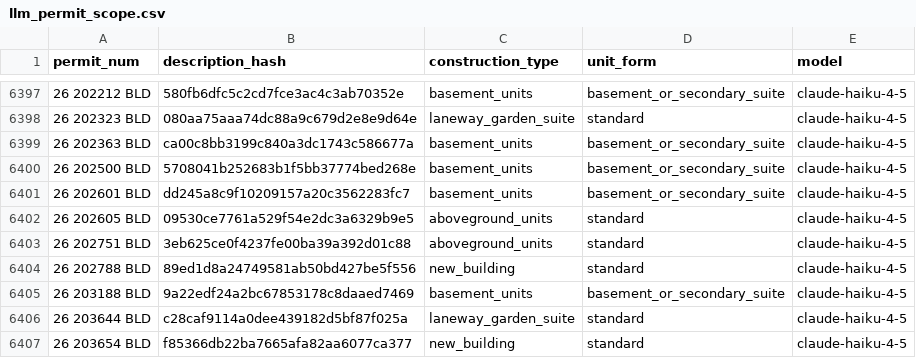
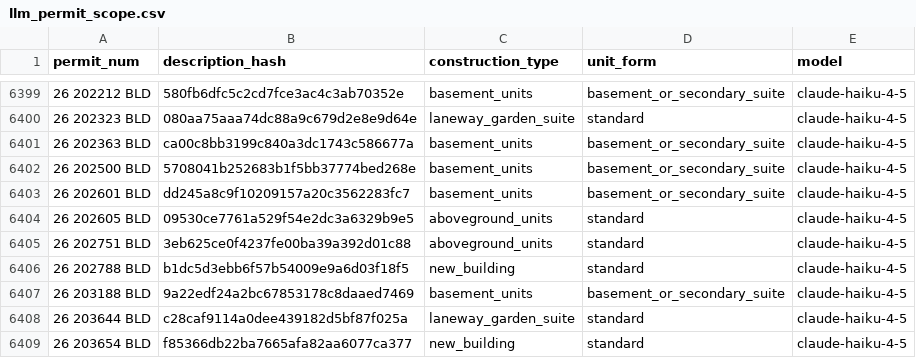
Before and after one commit to zuzubak/to-multiplex-map, a CSV file: dbt/seeds/llm_permit_scope.csv, drawn as a sheet; only a part is shown, gaps mark what is left out; the diff covers the shown part only.

```diff
--- a/dbt/seeds/llm_permit_scope.csv
+++ b/dbt/seeds/llm_permit_scope.csv
@@ -6403,3 +6405,3 @@ permit_num,description_hash,construction_type,unit_form,model
 26 202751 BLD,3eb625ce0f4237fe00ba39a392d01c88,aboveground_units,standard,claude-haiku-4-5
-26 202788 BLD,89ed1d8a24749581ab50bd427be5f556,new_building,standard,claude-haiku-4-5
+26 202788 BLD,b1dc5d3ebb6f57b54009e9a6d03f18f5,new_building,standard,claude-haiku-4-5
 26 203188 BLD,9a22edf24a2bc67853178c8daaed7469,basement_units,basement_or_secondary_suite,claude-haiku-4-5
```
Also changed, not shown: 12 added rows and 2 edited cells elsewhere in this file, 3 other files.
